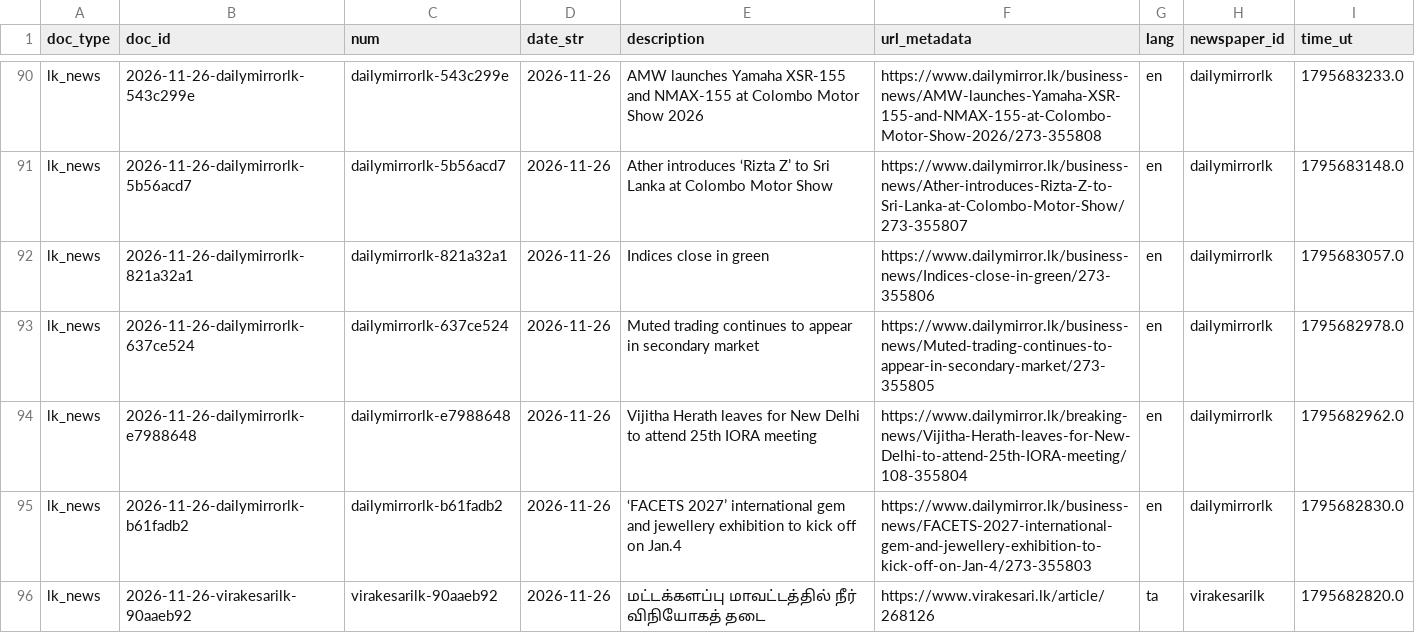
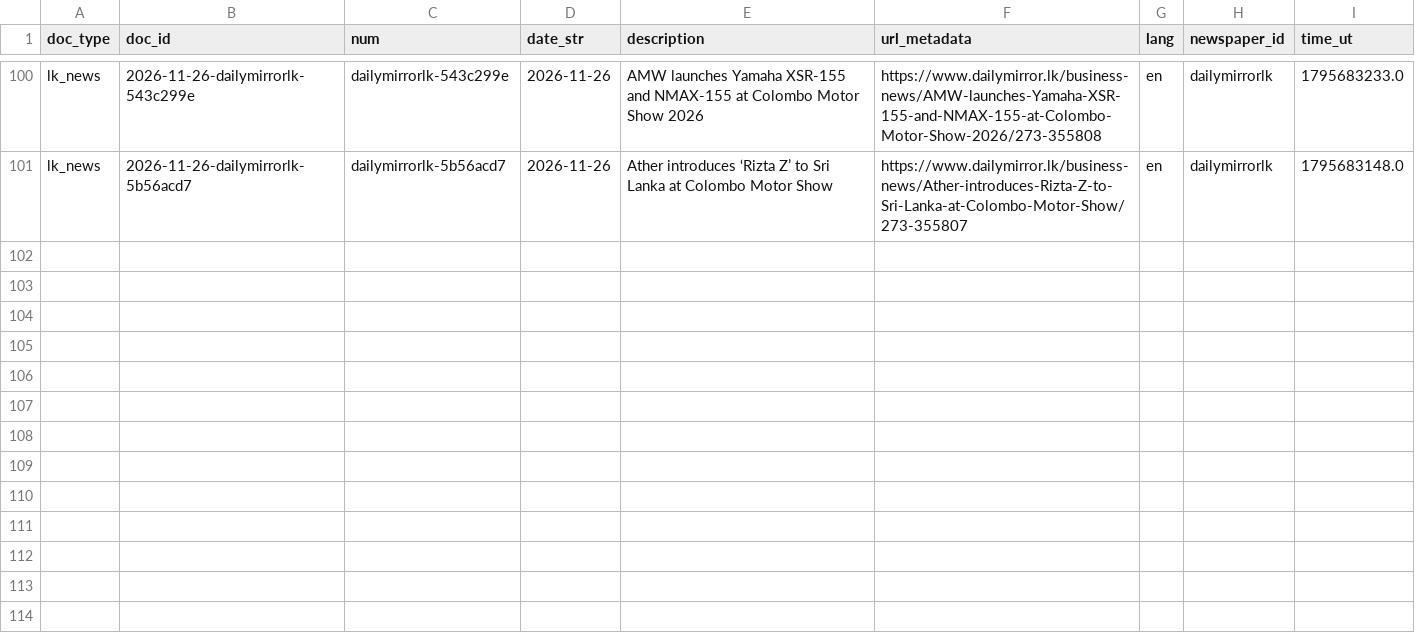
Before and after one commit to nuuuwan/lk_news, a TSV file: data/lk_news/docs_last100.tsv, drawn as a sheet; only a part is shown, gaps mark what is left out; the diff covers the shown part only.

```diff
--- a/data/lk_news/docs_last100.tsv
+++ b/data/lk_news/docs_last100.tsv
@@ -91,6 +101 @@ lk_news	2026-11-26-dailymirrorlk-543c299e	dailymirrorlk-543c299e	2026-11-26	AMW
 lk_news	2026-11-26-dailymirrorlk-5b56acd7	dailymirrorlk-5b56acd7	2026-11-26	Ather introduces ‘Rizta Z’ to Sri Lanka at Colombo Motor Show	https://www.dailymirror.lk/business-news/Ather-introduces-Rizta-Z-to-Sri-Lanka-at-Colombo-Motor-Show/273-355807	en	dailymirrorlk	1795683148.0
-lk_news	2026-11-26-dailymirrorlk-821a32a1	dailymirrorlk-821a32a1	2026-11-26	Indices close in green	https://www.dailymirror.lk/business-news/Indices-close-in-green/273-355806	en	dailymirrorlk	1795683057.0
-lk_news	2026-11-26-dailymirrorlk-637ce524	dailymirrorlk-637ce524	2026-11-26	Muted trading continues to appear in secondary market	https://www.dailymirror.lk/business-news/Muted-trading-continues-to-appear-in-secondary-market/273-355805	en	dailymirrorlk	1795682978.0
-lk_news	2026-11-26-dailymirrorlk-e7988648	dailymirrorlk-e7988648	2026-11-26	Vijitha Herath leaves for New Delhi to attend 25th IORA meeting	https://www.dailymirror.lk/breaking-news/Vijitha-Herath-leaves-for-New-Delhi-to-attend-25th-IORA-meeting/108-355804	en	dailymirrorlk	1795682962.0
-lk_news	2026-11-26-dailymirrorlk-b61fadb2	dailymirrorlk-b61fadb2	2026-11-26	‘FACETS 2027’ international gem and jewellery exhibition to kick off on Jan.4	https://www.dailymirror.lk/business-news/FACETS-2027-international-gem-and-jewellery-exhibition-to-kick-off-on-Jan-4/273-355803	en	dailymirrorlk	1795682830.0
-lk_news	2026-11-26-virakesarilk-90aaeb92	virakesarilk-90aaeb92	2026-11-26	மட்டக்களப்பு மாவட்டத்தில் நீர் விநியோகத் தடை	https://www.virakesari.lk/article/268126	ta	virakesarilk	1795682820.0
```
Also changed, not shown: 10 added rows and 5 removed rows elsewhere in this file, data/lk_news/docs_last1000.tsv, 27 other files.
